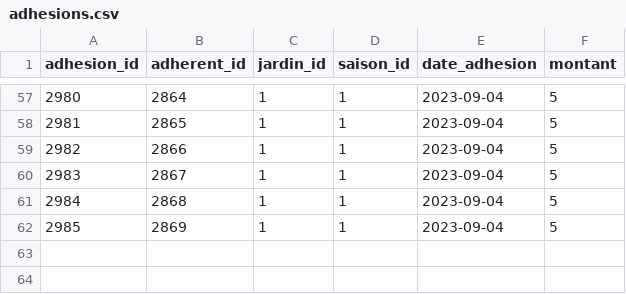
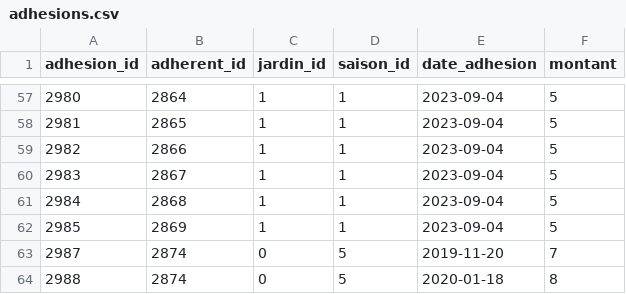
Before and after one commit to medina474/sae5-supabase, a CSV file: data/1-iut/adhesions.csv, drawn as a sheet; only a part is shown, gaps mark what is left out.

Commit message:
adherent

```diff
--- a/data/1-iut/adhesions.csv
+++ b/data/1-iut/adhesions.csv
@@ -62 +62,3 @@ adhesion_id,adherent_id,jardin_id,saison_id,date_adhesion,montant
 2985,2869,1,1,2023-09-04,5
+2987,2874,0,5,2019-11-20,7
+2988,2874,0,5,2020-01-18,8
```
Also changed, not shown: data/2-thaon/adhesions.csv, 10 other files.
